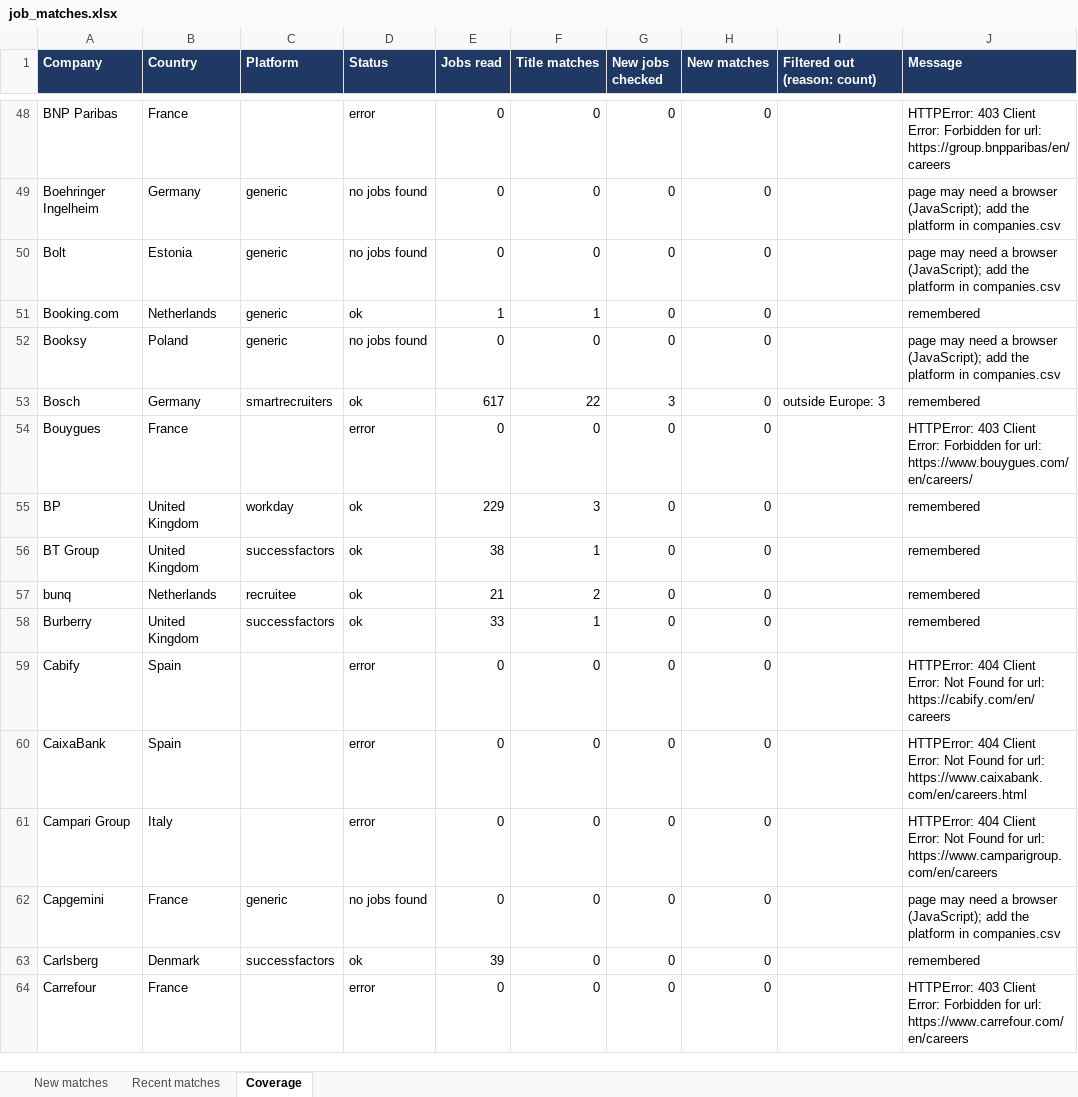
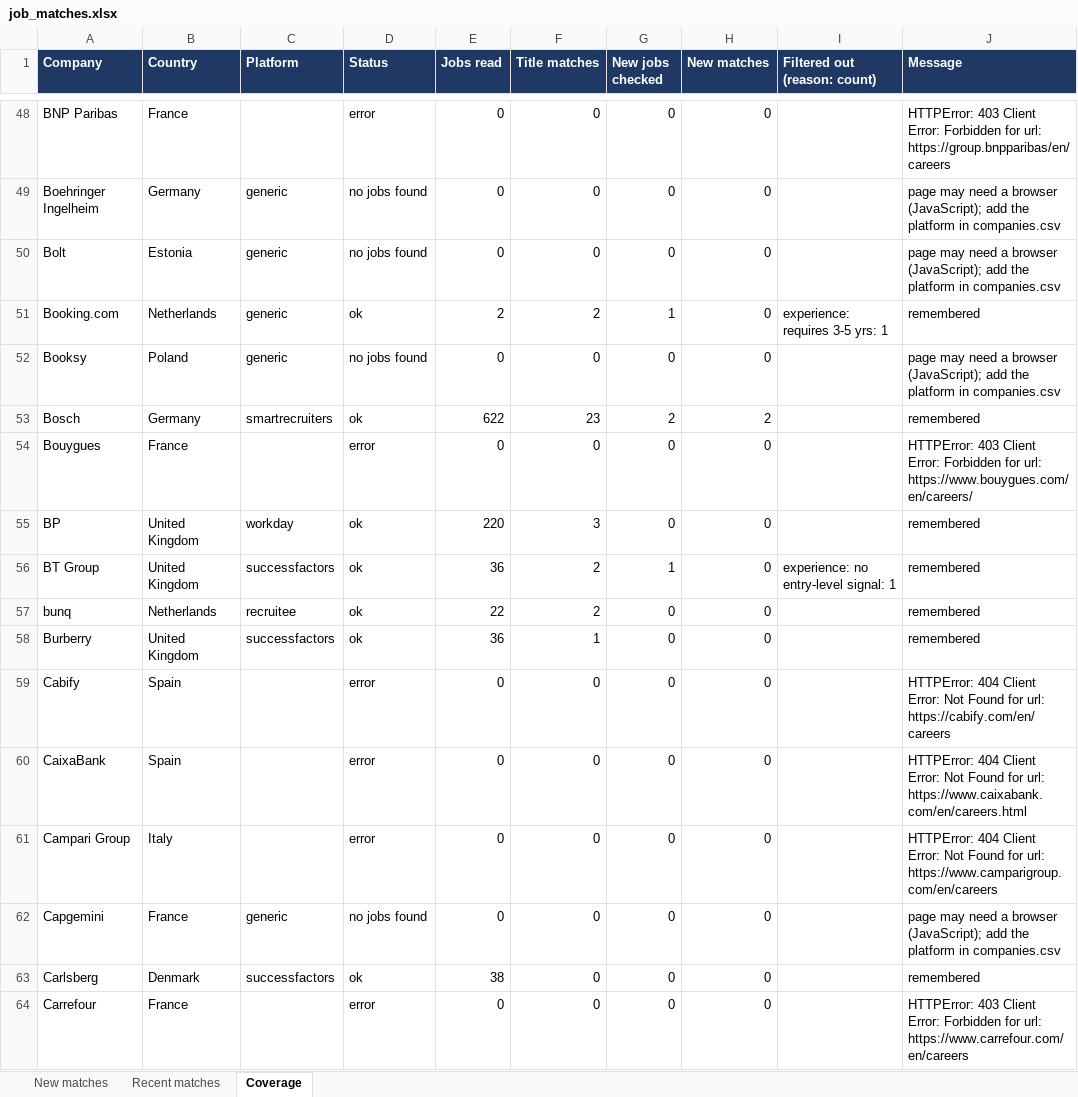
Before and after one commit to Niraj-kumar99/JobHunt, an Excel workbook: output/job_matches.xlsx, sheet Coverage, drawn as a sheet; only a part is shown, gaps mark what is left out; values as stored, in another font and other column widths than the file's, no borders; table styles not drawn; the diff covers the shown part only; the diff names each change by its address in the sheet, - before the commit and + after, or states it on an @@ line.

```diff
--- a/output/job_matches.xlsx (sheet Coverage)
+++ b/output/job_matches.xlsx (sheet Coverage)
-E51 (Jobs read): 1
+E51 (Jobs read): 2
-F51 (Title matches): 1
+F51 (Title matches): 2
-G51 (New jobs checked): 0
+G51 (New jobs checked): 1
-I51 (Filtered out (reason: count)): (empty)
+I51 (Filtered out (reason: count)): experience: requires 3-5 yrs: 1
-E53 (Jobs read): 617
+E53 (Jobs read): 622
-F53 (Title matches): 22
+F53 (Title matches): 23
-G53 (New jobs checked): 3
+G53 (New jobs checked): 2
-H53 (New matches): 0
+H53 (New matches): 2
-I53 (Filtered out (reason: count)): outside Europe: 3
+I53 (Filtered out (reason: count)): (empty)
-E55 (Jobs read): 229
+E55 (Jobs read): 220
-E56 (Jobs read): 38
+E56 (Jobs read): 36
-F56 (Title matches): 1
+F56 (Title matches): 2
-G56 (New jobs checked): 0
+G56 (New jobs checked): 1
-I56 (Filtered out (reason: count)): (empty)
+I56 (Filtered out (reason: count)): experience: no entry-level signal: 1
-E57 (Jobs read): 21
+E57 (Jobs read): 22
-E58 (Jobs read): 33
+E58 (Jobs read): 36
-E63 (Jobs read): 39
+E63 (Jobs read): 38
```
Also changed, not shown: 137 edited cells elsewhere in this sheet, sheet New matches, sheet Recent matches, 6 other files.
